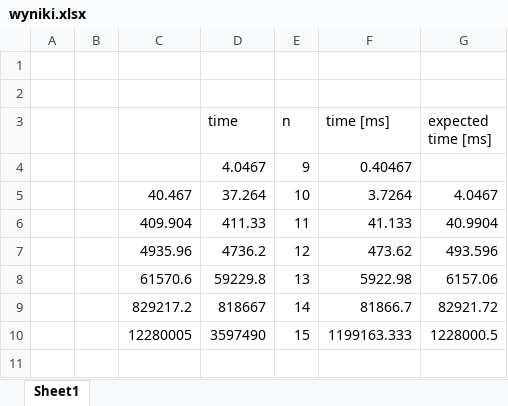
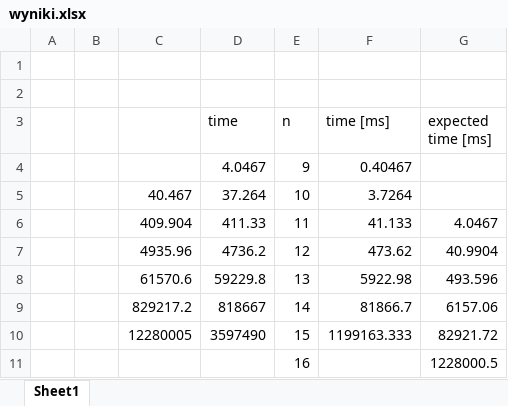
Before and after one commit to SuperCiuper/PEAproject, an Excel workbook: sprawka/lab1/wyniki.xlsx, sheet Sheet1, drawn as a sheet; values as stored, in another font and other column widths than the file's, no borders; charts and pictures not drawn; the diff names each change by its address in the sheet, - before the commit and + after, or states it on an @@ line.

```diff
--- a/sprawka/lab1/wyniki.xlsx (sheet Sheet1)
+++ b/sprawka/lab1/wyniki.xlsx (sheet Sheet1)
-G5 (expected time [ms]): 4.0467
+G5 (expected time [ms]): (empty)
-G6 (expected time [ms]): 40.9904
+G6 (expected time [ms]): 4.0467
-G7 (expected time [ms]): 493.596
+G7 (expected time [ms]): 40.9904
-G8 (expected time [ms]): 6157.06
+G8 (expected time [ms]): 493.596
-G9 (expected time [ms]): 82921.72
+G9 (expected time [ms]): 6157.06
-G10 (expected time [ms]): 1228000.5
+G10 (expected time [ms]): 82921.72
+row 11:  |  |  |  | 16 |  | 1228000.5
```
Also changed, not shown: charts or pictures, 2 other files.
